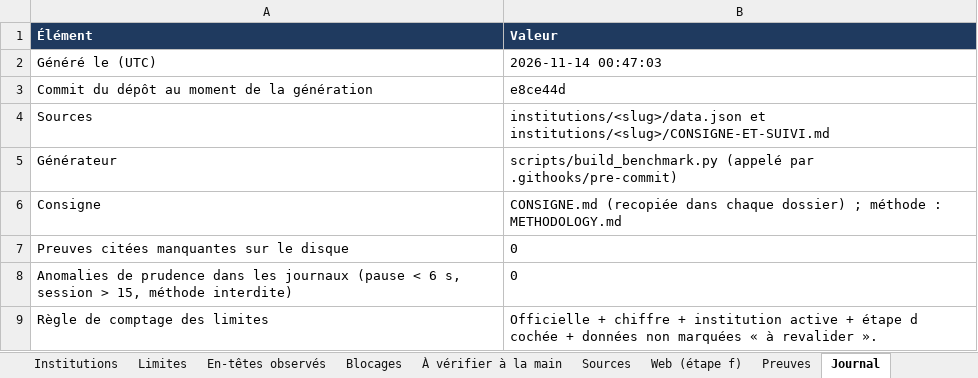
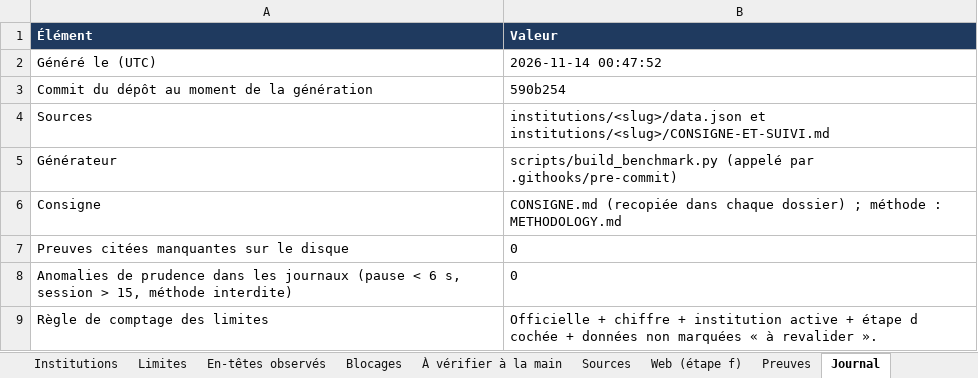
Before and after one commit to maribakulj/Veille-API-IIIF, an Excel workbook: BENCHMARK.xlsx, sheet Journal, drawn as a sheet; values as stored, in another font and other column widths than the file's, no borders; the diff names each change by its address in the sheet, - before the commit and + after, or states it on an @@ line.

```diff
--- a/BENCHMARK.xlsx (sheet Journal)
+++ b/BENCHMARK.xlsx (sheet Journal)
-B2 (Valeur): 2026-11-14 00:47:03
+B2 (Valeur): 2026-11-14 00:47:52
-B3 (Valeur): e8ce44d
+B3 (Valeur): 590b254
```
Also changed, not shown: sheet Tableau de bord, 14 other files.
